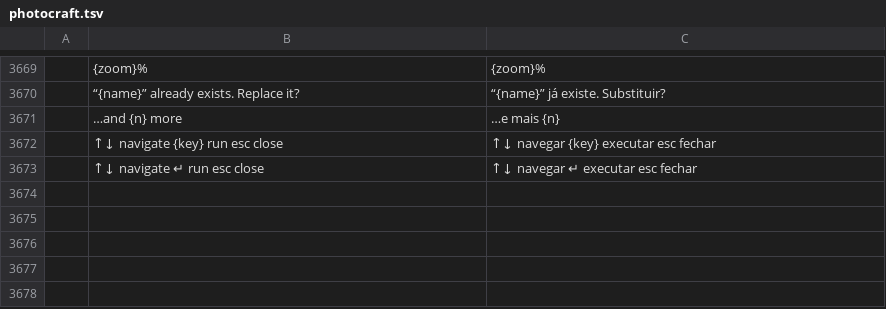
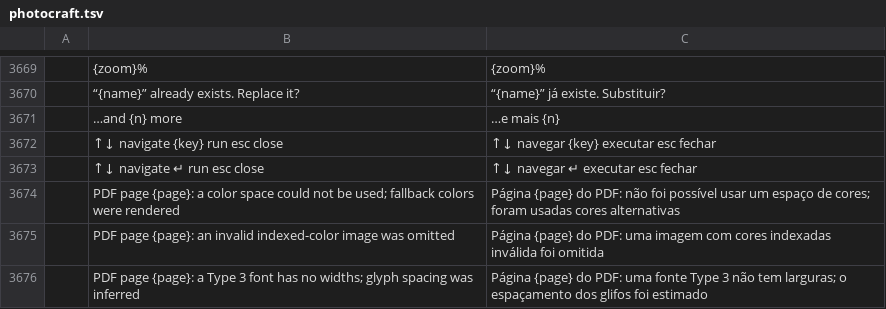
Before and after one commit to danielcamposramos/craft-i18n, a TSV file: locales/pt-br/photocraft.tsv, drawn as a sheet; only a part is shown, gaps mark what is left out; the diff names each change by its address in the sheet, - before the commit and + after, or states it on an @@ line.

```diff
--- a/locales/pt-br/photocraft.tsv
+++ b/locales/pt-br/photocraft.tsv
+row 3674:  | PDF page {page}: a color space could not be used; fallback colors were rendered | Página {page} do PDF: não foi possível usar um espaço de cores; foram usadas cores alternativas
+row 3675:  | PDF page {page}: an invalid indexed-color image was omitted | Página {page} do PDF: uma imagem com cores indexadas inválida foi omitida
+row 3676:  | PDF page {page}: a Type 3 font has no widths; glyph spacing was inferred | Página {page} do PDF: uma fonte Type 3 não tem larguras; o espaçamento dos glifos foi estimado
```
Also changed, not shown: locales/de/photocraft.tsv, locales/es/photocraft.tsv, 7 other files.
